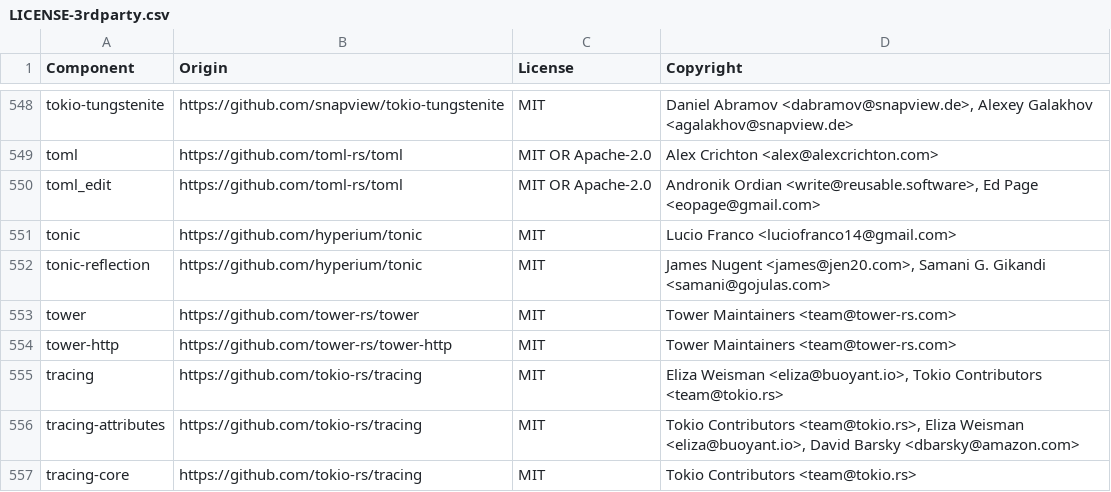
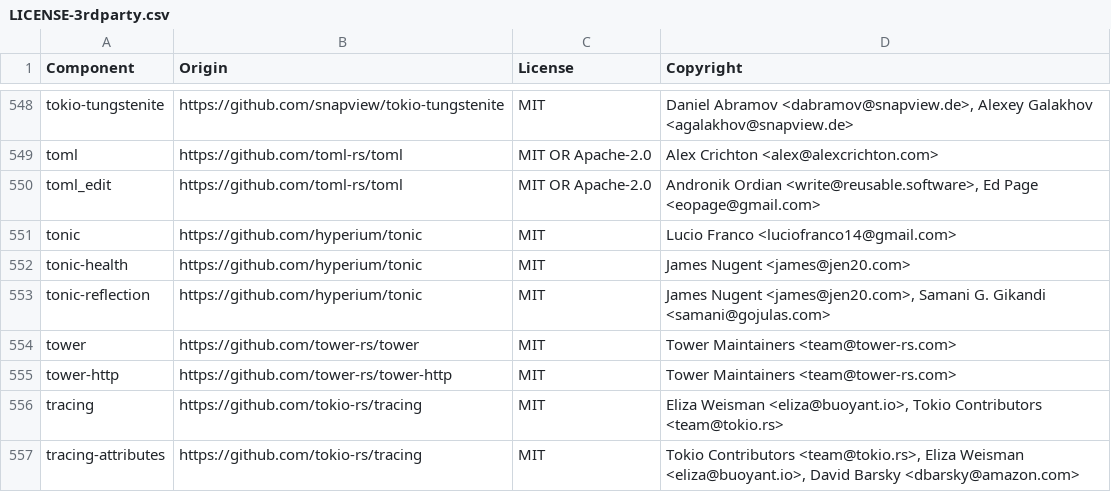
Before and after one commit to quickwit-oss/quickwit, a CSV file: LICENSE-3rdparty.csv, drawn as a sheet; only a part is shown, gaps mark what is left out; the shorter side is filled out with more unchanged rows; the diff names each change by its address in the sheet, - before the commit and + after, or states it on an @@ line.

Commit message:
Implement gRPC health service

```diff
--- a/LICENSE-3rdparty.csv
+++ b/LICENSE-3rdparty.csv
+row 552: tonic-health | https://github.com/hyperium/tonic | MIT | James Nugent <james@jen20.com>
```
Also changed, not shown: 5 other files.
